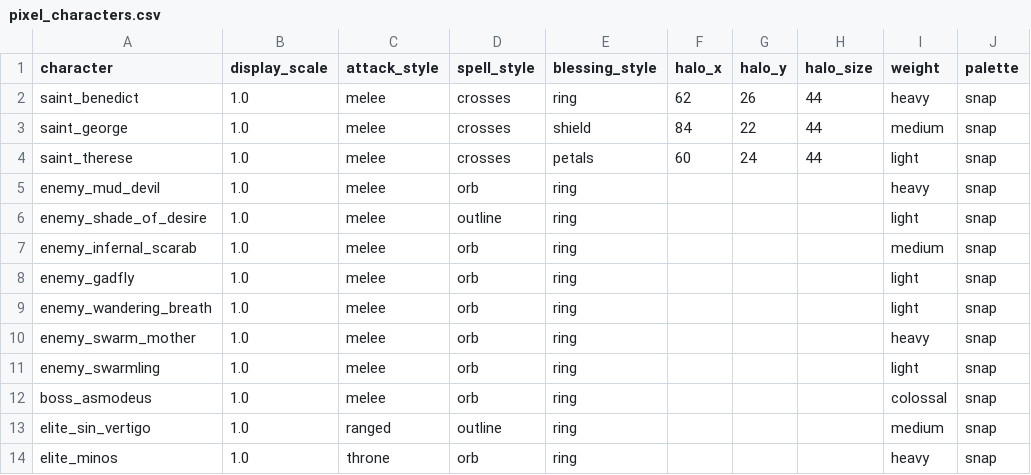
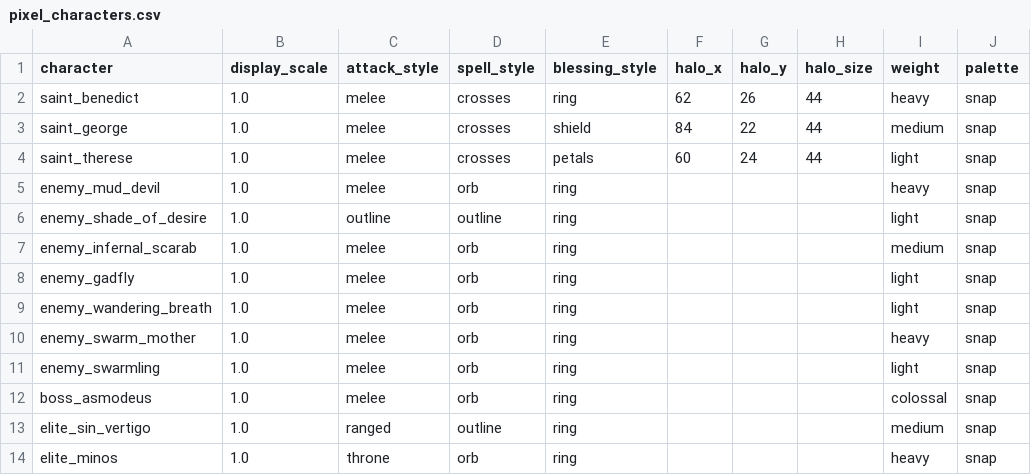
Before and after one commit to alnsouza90/Ad-Inferos---RPG, a CSV file: tools/art/pixel_characters.csv, drawn as a sheet.

```diff
--- a/tools/art/pixel_characters.csv
+++ b/tools/art/pixel_characters.csv
@@ -5,3 +5,3 @@ saint_therese,1.0,melee,crosses,petals,60,24,44,light,snap
 enemy_mud_devil,1.0,melee,orb,ring,,,,heavy,snap
-enemy_shade_of_desire,1.0,melee,outline,ring,,,,light,snap
+enemy_shade_of_desire,1.0,outline,outline,ring,,,,light,snap
 enemy_infernal_scarab,1.0,melee,orb,ring,,,,medium,snap
```
Also changed, not shown: tools/art/pixel_clips.csv, 35 other files.
